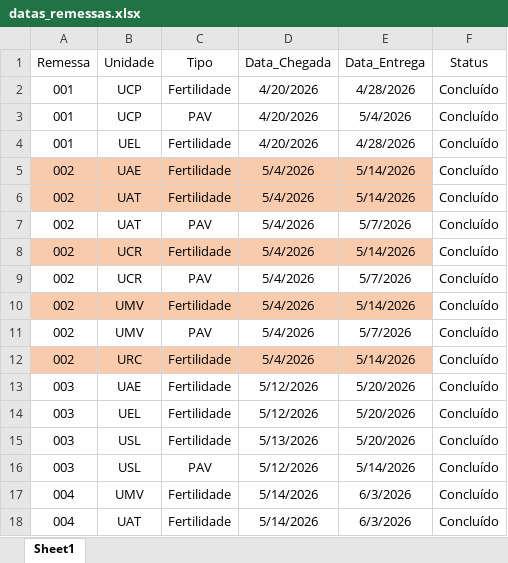
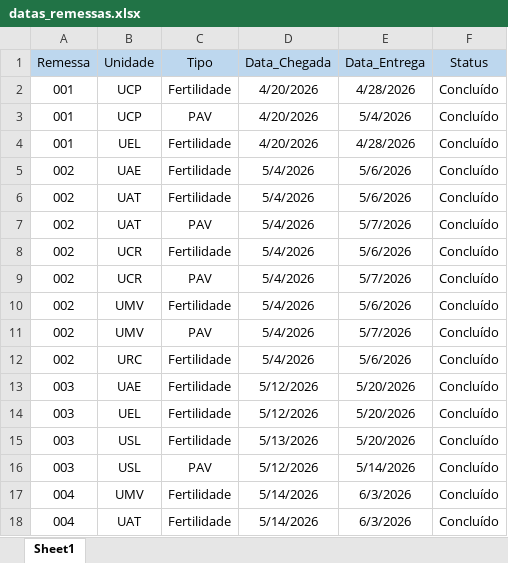
Before and after one commit to agrorobotica-miguelsantos/Dashoboard_ATVOS, an Excel workbook: datas_remessas.xlsx, sheet Sheet1, drawn as a sheet; only a part is shown; values as stored, in another font and other column widths than the file's, no borders; the diff names each change by its address in the sheet, - before the commit and + after, or states it on an @@ line.

```diff
--- a/datas_remessas.xlsx (sheet Sheet1)
+++ b/datas_remessas.xlsx (sheet Sheet1)
-A1:F1 fill: none
+A1:F1 fill: #BDD7EE
-A5:E6 fill: #F8CBAD
+A5:E6 fill: none
-E5:E6 (Data_Entrega): 5/14/2026
+E5:E6 (Data_Entrega): 5/6/2026
-A8:E8 fill: #F8CBAD
+A8:E8 fill: none
-E8 (Data_Entrega): 5/14/2026
+E8 (Data_Entrega): 5/6/2026
-A10:E10 fill: #F8CBAD
+A10:E10 fill: none
-E10 (Data_Entrega): 5/14/2026
+E10 (Data_Entrega): 5/6/2026
-A12:E12 fill: #F8CBAD
+A12:E12 fill: none
-E12 (Data_Entrega): 5/14/2026
+E12 (Data_Entrega): 5/6/2026
```
Also changed, not shown: 2 other files.
